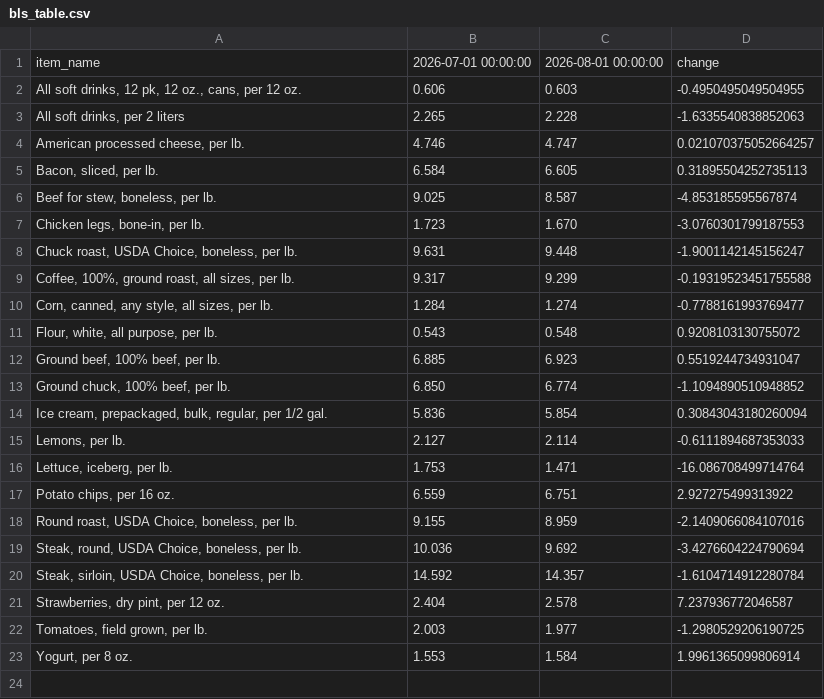
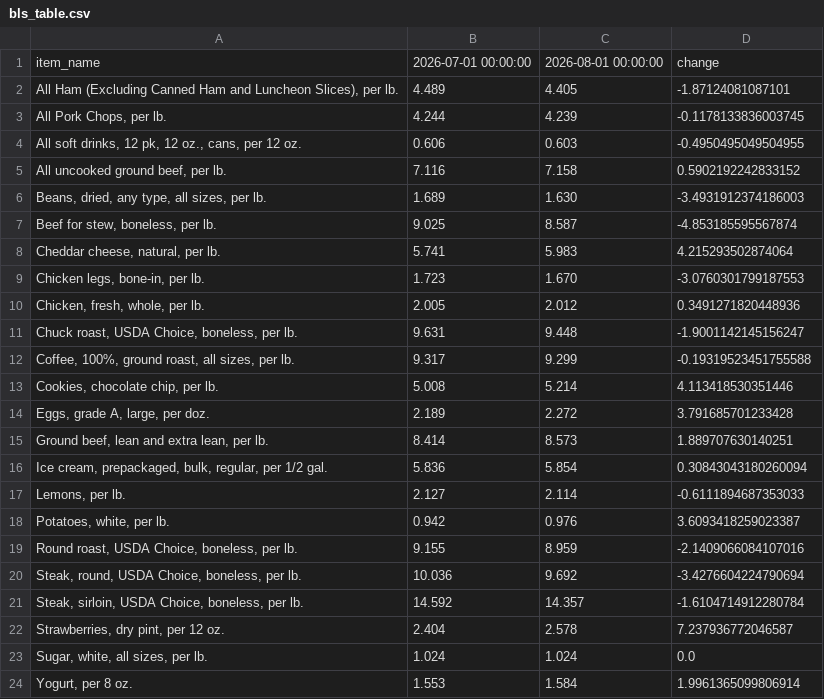
Before and after one commit to kv-hearst/cpi-api, a CSV file: data/bls_table.csv, drawn as a sheet.

```diff
--- a/data/bls_table.csv
+++ b/data/bls_table.csv
@@ -1,18 +1,19 @@
 item_name,2026-07-01 00:00:00,2026-08-01 00:00:00,change
+"All Ham (Excluding Canned Ham and Luncheon Slices), per lb.",4.489,4.405,-1.87124081087101
+"All Pork Chops, per lb.",4.244,4.239,-0.1178133836003745
 "All soft drinks, 12 pk, 12 oz., cans, per 12 oz.",0.606,0.603,-0.4950495049504955
-"All soft drinks, per 2 liters",2.265,2.228,-1.6335540838852063
-"American processed cheese, per lb.",4.746,4.747,0.021070375052664257
-"Bacon, sliced, per lb.",6.584,6.605,0.31895504252735113
+"All uncooked ground beef, per lb.",7.116,7.158,0.5902192242833152
+"Beans, dried, any type, all sizes, per lb.",1.689,1.630,-3.4931912374186003
 "Beef for stew, boneless, per lb.",9.025,8.587,-4.853185595567874
+"Cheddar cheese, natural, per lb.",5.741,5.983,4.215293502874064
 "Chicken legs, bone-in, per lb.",1.723,1.670,-3.0760301799187553
+"Chicken, fresh, whole, per lb.",2.005,2.012,0.3491271820448936
 "Chuck roast, USDA Choice, boneless, per lb.",9.631,9.448,-1.9001142145156247
 "Coffee, 100%, ground roast, all sizes, per lb.",9.317,9.299,-0.19319523451755588
-"Corn, canned, any style, all sizes, per lb.",1.284,1.274,-0.7788161993769477
-"Flour, white, all purpose, per lb.",0.543,0.548,0.9208103130755072
-"Ground beef, 100% beef, per lb.",6.885,6.923,0.5519244734931047
-"Ground chuck, 100% beef, per lb.",6.850,6.774,-1.1094890510948852
+"Cookies, chocolate chip, per lb.",5.008,5.214,4.113418530351446
+"Eggs, grade A, large, per doz.",2.189,2.272,3.791685701233428
+"Ground beef, lean and extra lean, per lb.",8.414,8.573,1.889707630140251
 "Ice cream, prepackaged, bulk, regular, per 1/2 gal.",5.836,5.854,0.30843043180260094
 "Lemons, per lb.",2.127,2.114,-0.6111894687353033
-"Lettuce, iceberg, per lb.",1.753,1.471,-16.086708499714764
-"Potato chips, per 16 oz.",6.559,6.751,2.927275499313922
+"Potatoes, white, per lb.",0.942,0.976,3.6093418259023387
 "Round roast, USDA Choice, boneless, per lb.",9.155,8.959,-2.1409066084107016
@@ -21,3 +22,3 @@ item_name,2026-07-01 00:00:00,2026-08-01 00:00:00,change
 "Strawberries, dry pint, per 12 oz.",2.404,2.578,7.237936772046587
-"Tomatoes, field grown, per lb.",2.003,1.977,-1.2980529206190725
+"Sugar, white, all sizes, per lb.",1.024,1.024,0.0
 "Yogurt, per 8 oz.",1.553,1.584,1.9961365099806914
```
Also changed, not shown: data/bls_chart.csv, data/bls_data.csv.
